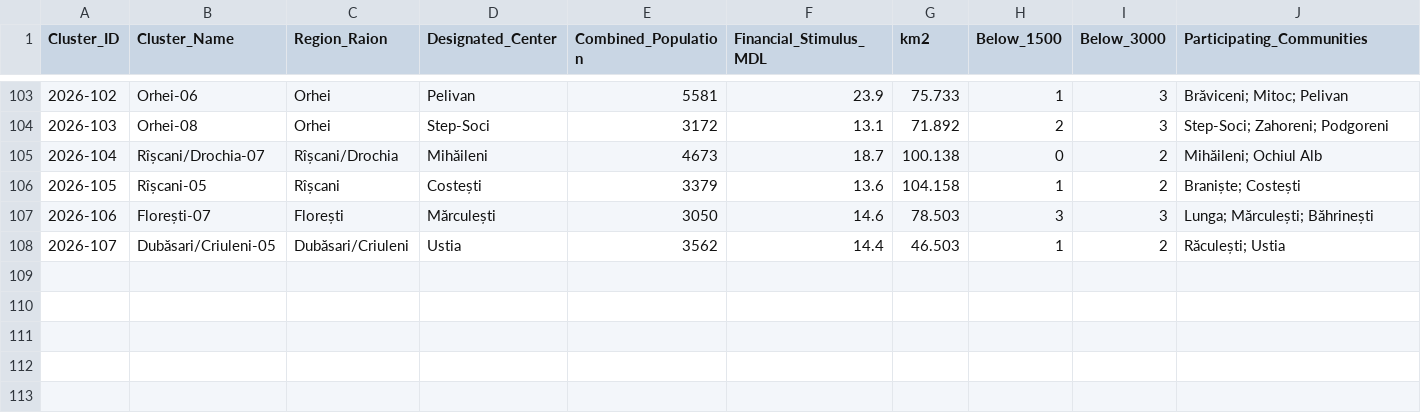
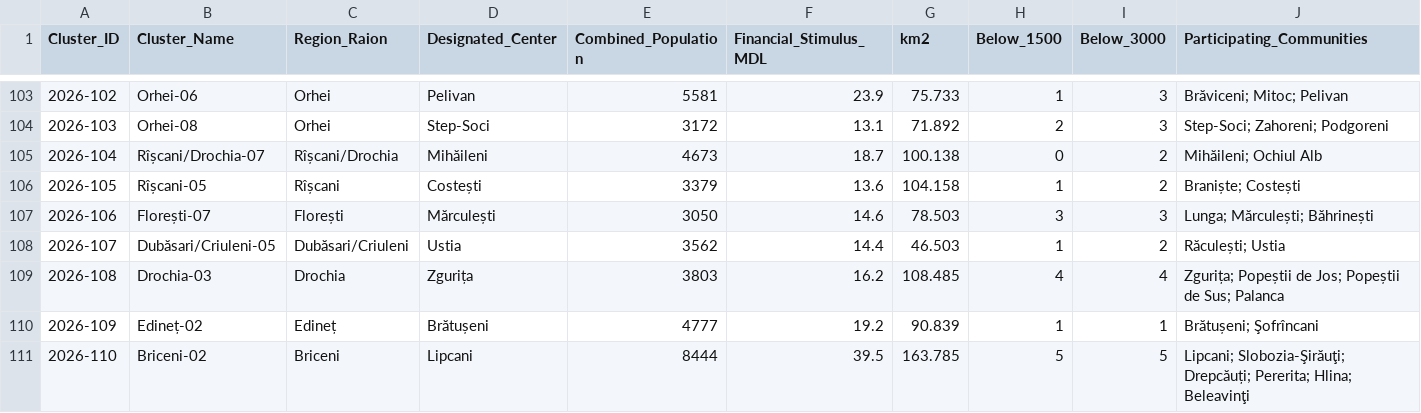
Before and after one commit to frank0051/Moldova-Primarii-Puternice-Dashboard, a CSV file: data/Pipeline.csv, drawn as a sheet; only a part is shown, gaps mark what is left out; rows hold the shown columns only; the diff names each change by its address in the sheet, - before the commit and + after, or states it on an @@ line.

```diff
--- a/data/Pipeline.csv
+++ b/data/Pipeline.csv
+row 109: 2026-108 | Drochia-03 | Drochia | Zgurița | 3803 | 16.2 | 108.485 | 4 | 4 | Zgurița; Popeștii de Jos; Popeștii de Sus; Palanca
+row 110: 2026-109 | Edineț-02 | Edineț | Brătușeni | 4777 | 19.2 | 90.839 | 1 | 1 | Brătușeni; Şofrîncani
+row 111: 2026-110 | Briceni-02 | Briceni | Lipcani | 8444 | 39.5 | 163.785 | 5 | 5 | Lipcani; Slobozia-Şirăuţi; Drepcăuți; Pererita; Hlina; Beleavinţi
```
Also changed, not shown: data/decision_tracker.csv, data/individual_lpas.csv, 1 other file.
